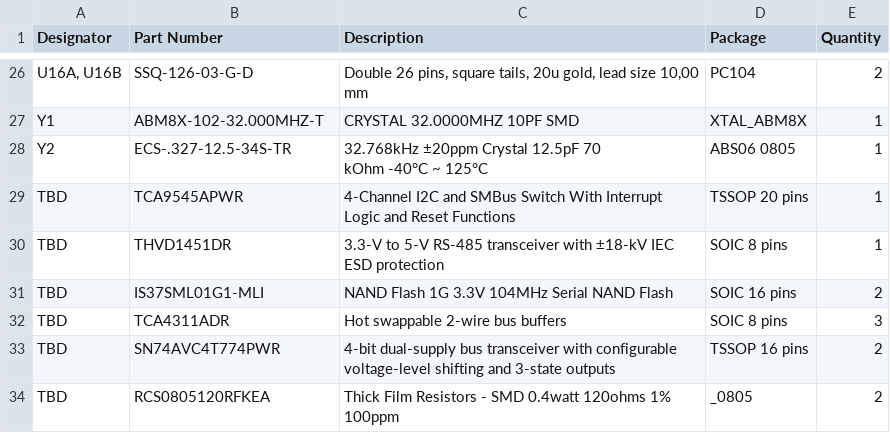
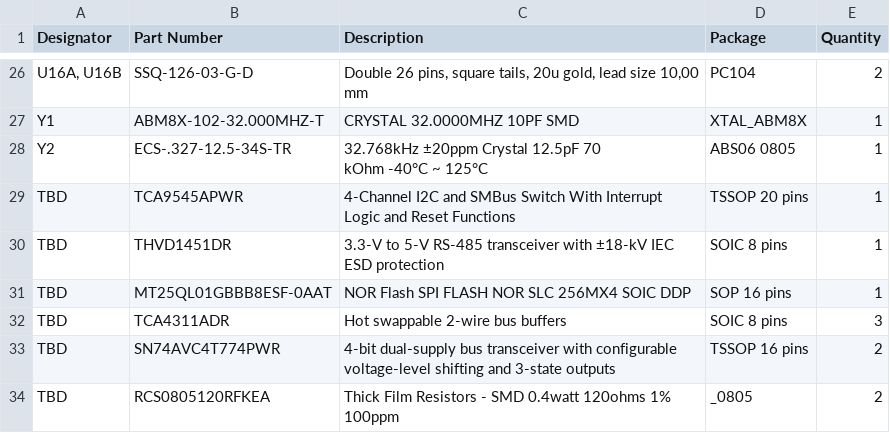
Before and after one commit to spacelab-ufsc/obdh2, a CSV file: hardware/obdh2_bill_of_materials.csv, drawn as a sheet; only a part is shown, gaps mark what is left out.

Commit message:
hardware: bill of materials: Adding the MT25QL01GBBB8ESF-0AAT flash memory IC

```diff
--- a/hardware/obdh2_bill_of_materials.csv
+++ b/hardware/obdh2_bill_of_materials.csv
@@ -32,3 +32,3 @@ TBD,TCA9545APWR,4-Channel I2C and SMBus Switch With Interrupt Logic and Reset Fu
 TBD,THVD1451DR,3.3-V to 5-V RS-485 transceiver with ±18-kV IEC ESD protection,SOIC 8 pins,1
-TBD,IS37SML01G1-MLI,NAND Flash 1G 3.3V 104MHz Serial NAND Flash,SOIC 16 pins,2
+TBD,MT25QL01GBBB8ESF-0AAT,NOR Flash SPI FLASH NOR SLC 256MX4 SOIC DDP,SOP 16 pins,1
 TBD,TCA4311ADR,Hot swappable 2-wire bus buffers,SOIC 8 pins,3
```
